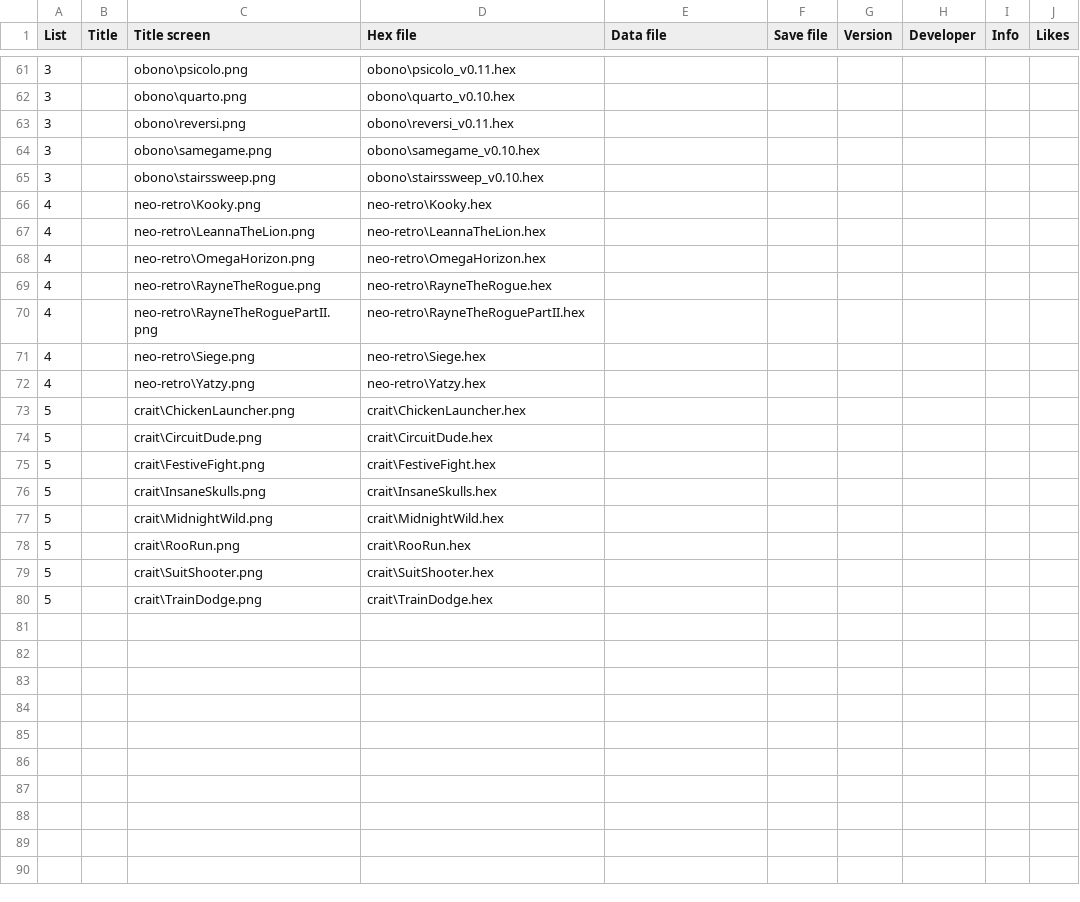
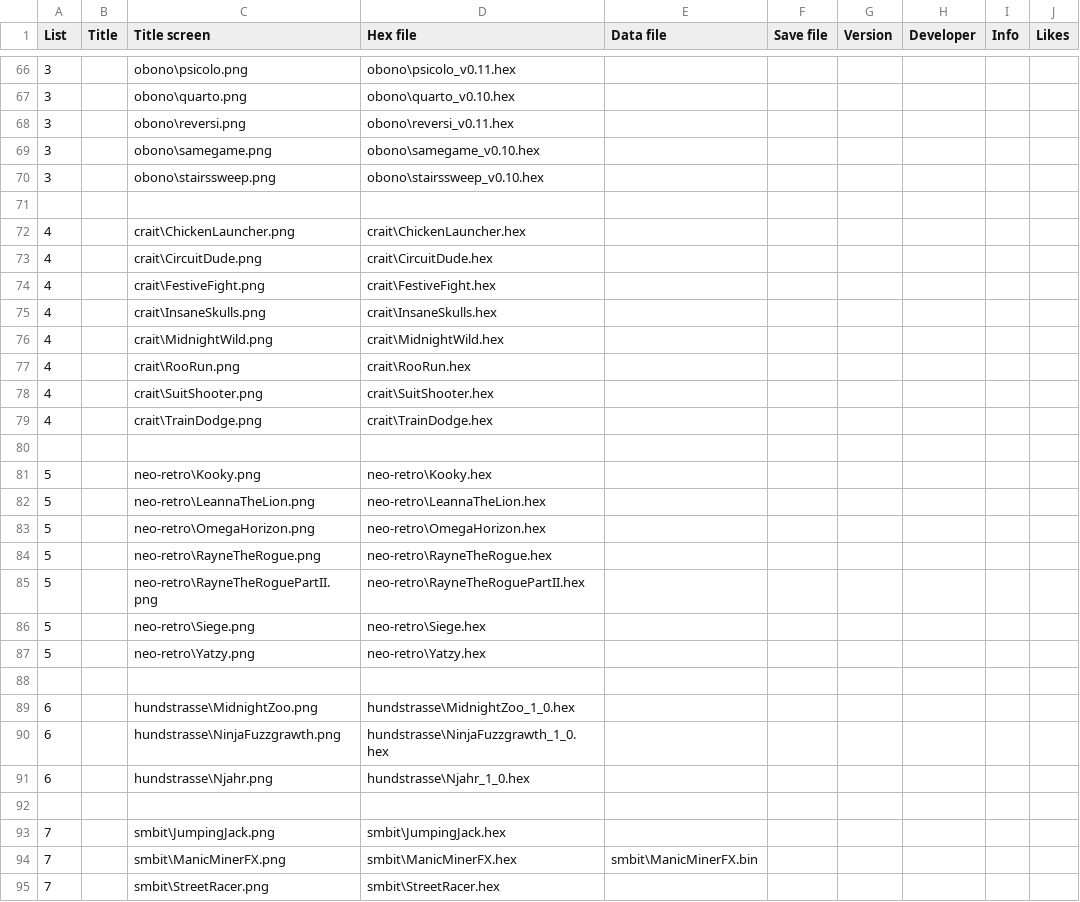
Before and after one commit to Yevgeniy-Olexandrenko/hm-arduboy-fx, a CSV file: software/games/flashcart-index.csv, drawn as a sheet; only a part is shown, gaps mark what is left out; the diff covers the shown part only.

```diff
--- a/software/games/flashcart-index.csv
+++ b/software/games/flashcart-index.csv
@@ -65,16 +70,26 @@ List;Title;Title screen;Hex file;Data file;Save file;Version;Developer;Info;Like
 3;;obono\stairssweep.png;obono\stairssweep_v0.10.hex;;;;;;
-4;;neo-retro\Kooky.png;neo-retro\Kooky.hex;;;;;;
-4;;neo-retro\LeannaTheLion.png;neo-retro\LeannaTheLion.hex;;;;;;
-4;;neo-retro\OmegaHorizon.png;neo-retro\OmegaHorizon.hex;;;;;;
-4;;neo-retro\RayneTheRogue.png;neo-retro\RayneTheRogue.hex;;;;;;
-4;;neo-retro\RayneTheRoguePartII.png;neo-retro\RayneTheRoguePartII.hex;;;;;;
-4;;neo-retro\Siege.png;neo-retro\Siege.hex;;;;;;
-4;;neo-retro\Yatzy.png;neo-retro\Yatzy.hex;;;;;;
-5;;crait\ChickenLauncher.png;crait\ChickenLauncher.hex;;;;;;
-5;;crait\CircuitDude.png;crait\CircuitDude.hex;;;;;;
-5;;crait\FestiveFight.png;crait\FestiveFight.hex;;;;;;
-5;;crait\InsaneSkulls.png;crait\InsaneSkulls.hex;;;;;;
-5;;crait\MidnightWild.png;crait\MidnightWild.hex;;;;;;
-5;;crait\RooRun.png;crait\RooRun.hex;;;;;;
-5;;crait\SuitShooter.png;crait\SuitShooter.hex;;;;;;
-5;;crait\TrainDodge.png;crait\TrainDodge.hex;;;;;;
+
+4;;crait\ChickenLauncher.png;crait\ChickenLauncher.hex;;;;;;
+4;;crait\CircuitDude.png;crait\CircuitDude.hex;;;;;;
+4;;crait\FestiveFight.png;crait\FestiveFight.hex;;;;;;
+4;;crait\InsaneSkulls.png;crait\InsaneSkulls.hex;;;;;;
+4;;crait\MidnightWild.png;crait\MidnightWild.hex;;;;;;
+4;;crait\RooRun.png;crait\RooRun.hex;;;;;;
+4;;crait\SuitShooter.png;crait\SuitShooter.hex;;;;;;
+4;;crait\TrainDodge.png;crait\TrainDodge.hex;;;;;;
+
+5;;neo-retro\Kooky.png;neo-retro\Kooky.hex;;;;;;
+5;;neo-retro\LeannaTheLion.png;neo-retro\LeannaTheLion.hex;;;;;;
+5;;neo-retro\OmegaHorizon.png;neo-retro\OmegaHorizon.hex;;;;;;
+5;;neo-retro\RayneTheRogue.png;neo-retro\RayneTheRogue.hex;;;;;;
+5;;neo-retro\RayneTheRoguePartII.png;neo-retro\RayneTheRoguePartII.hex;;;;;;
+5;;neo-retro\Siege.png;neo-retro\Siege.hex;;;;;;
+5;;neo-retro\Yatzy.png;neo-retro\Yatzy.hex;;;;;;
+
+6;;hundstrasse\MidnightZoo.png;hundstrasse\MidnightZoo_1_0.hex;;;;;;
+6;;hundstrasse\NinjaFuzzgrawth.png;hundstrasse\NinjaFuzzgrawth_1_0.hex;;;;;;
+6;;hundstrasse\Njahr.png;hundstrasse\Njahr_1_0.hex;;;;;;
+
+7;;smbit\JumpingJack.png;smbit\JumpingJack.hex;;;;;;
+7;;smbit\ManicMinerFX.png;smbit\ManicMinerFX.hex;smbit\ManicMinerFX.bin;;;;;
+7;;smbit\StreetRacer.png;smbit\StreetRacer.hex;;;;;;
```
Also changed, not shown: 18 added rows, 13 removed rows and 38 edited cells elsewhere in this file.
